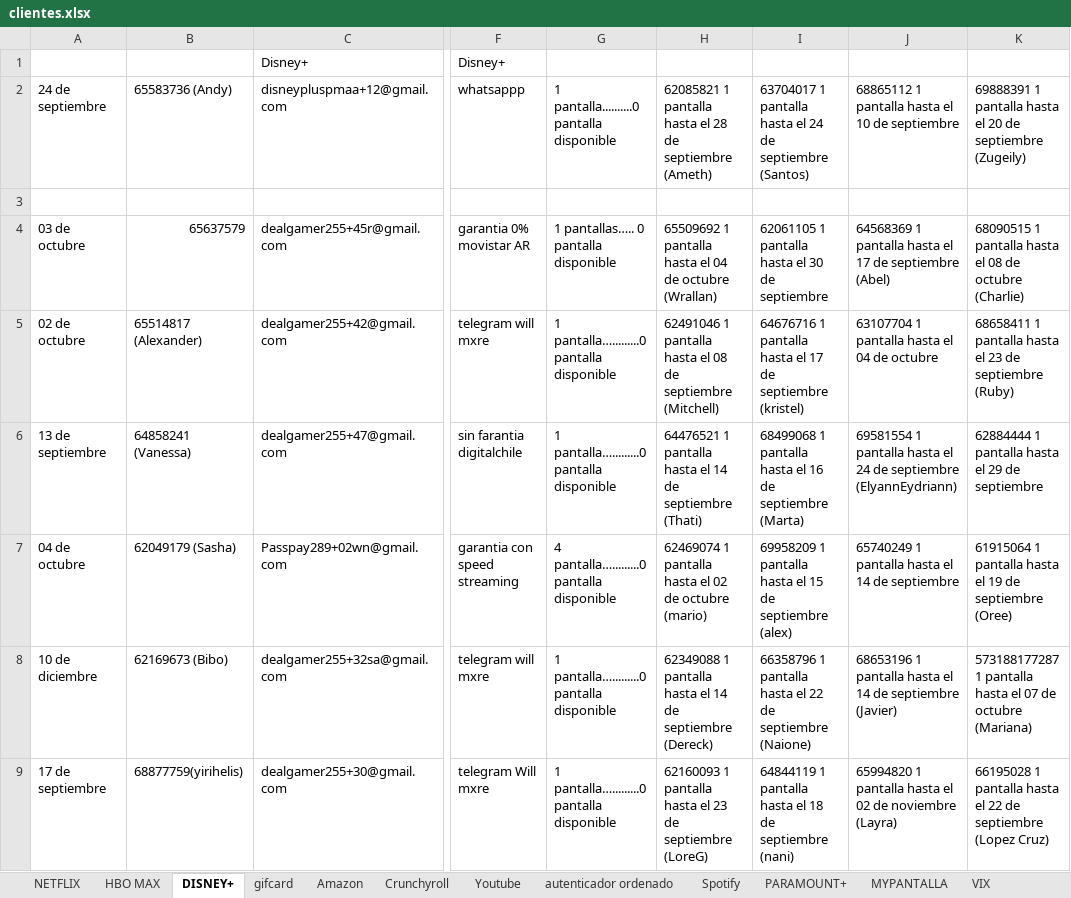
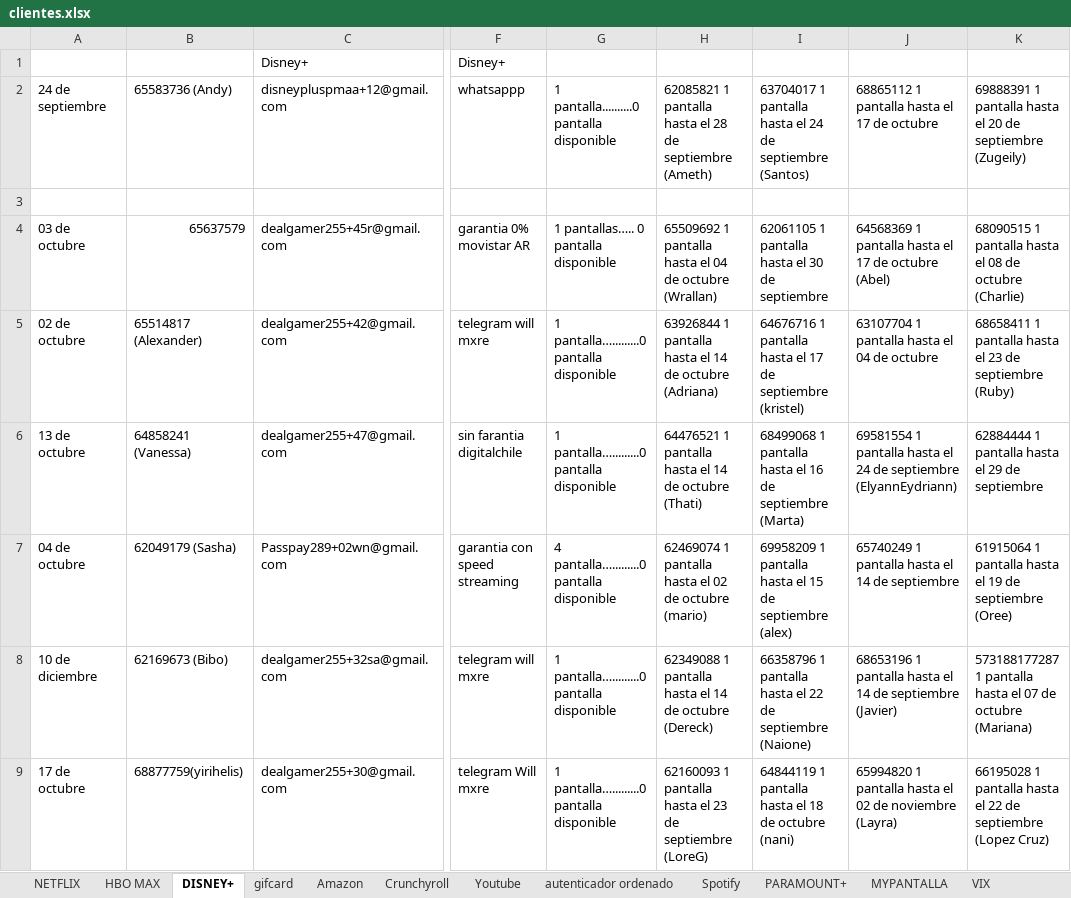
Before and after one commit to andresperea4215-beep/netflix-server, an Excel workbook: clientes.xlsx, sheet DISNEY+, drawn as a sheet; only a part is shown, gaps mark what is left out; values as stored, in another font and other column widths than the file's, no cell formats; charts and pictures not drawn; the diff covers the shown part only; the diff names each change by its address in the sheet, - before the commit and + after, or states it on an @@ line.

```diff
--- a/clientes.xlsx (sheet DISNEY+)
+++ b/clientes.xlsx (sheet DISNEY+)
-J2: 68865112 1 pantalla hasta el 10 de septiembre
+J2: 68865112 1 pantalla hasta el 17 de octubre
-J4: …17 de septiembre (Abel)
+J4: …17 de octubre (Abel)
-H5: 62491046 1 pantalla hasta el 08 de septiembre (Mitchell)
+H5: 63926844 1 pantalla hasta el 14 de octubre (Adriana)
-A6: 13 de septiembre
+A6: 13 de octubre
-H6: …14 de septiembre (Thati)
+H6: …14 de octubre (Thati)
-H8: …14 de septiembre (Dereck)
+H8: …14 de octubre (Dereck)
-A9: 17 de septiembre
+A9: 17 de octubre
-I9: …18 de septiembre (nani)
+I9: …18 de octubre (nani)
```
Also changed, not shown: 1 added row, 1 removed row and 20 edited cells elsewhere in this sheet, sheet Spotify, sheet NETFLIX, sheet Amazon, sheet HBO MAX, sheet VIX, sheet PARAMOUNT+, 5 more sheets, cell formats, charts or pictures.
